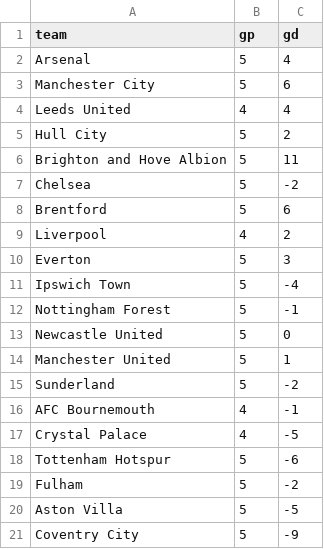
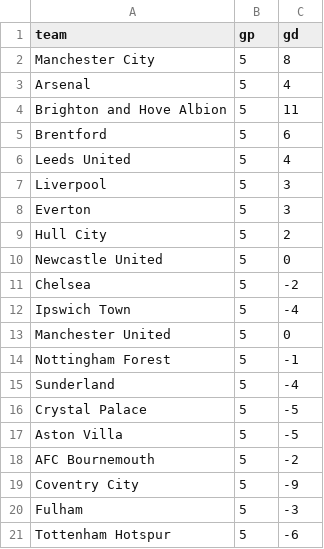
Before and after one commit to LocalLogicManagers/Sports, a CSV file: maintenance/data/epl_2026_27_standings.csv, drawn as a sheet.

```diff
--- a/maintenance/data/epl_2026_27_standings.csv
+++ b/maintenance/data/epl_2026_27_standings.csv
@@ -1,21 +1,21 @@
 team,gp,gd
+Manchester City,5,8
 Arsenal,5,4
-Manchester City,5,6
-Leeds United,4,4
+Brighton and Hove Albion,5,11
+Brentford,5,6
+Leeds United,5,4
+Liverpool,5,3
+Everton,5,3
 Hull City,5,2
-Brighton and Hove Albion,5,11
+Newcastle United,5,0
 Chelsea,5,-2
-Brentford,5,6
-Liverpool,4,2
-Everton,5,3
 Ipswich Town,5,-4
+Manchester United,5,0
 Nottingham Forest,5,-1
-Newcastle United,5,0
-Manchester United,5,1
-Sunderland,5,-2
-AFC Bournemouth,4,-1
-Crystal Palace,4,-5
+Sunderland,5,-4
+Crystal Palace,5,-5
+Aston Villa,5,-5
+AFC Bournemouth,5,-2
+Coventry City,5,-9
+Fulham,5,-3
 Tottenham Hotspur,5,-6
-Fulham,5,-2
-Aston Villa,5,-5
-Coventry City,5,-9
```
Also changed, not shown: maintenance/data/mlb_2026_standings.csv, maintenance/data/mlb_slate.csv, 15 other files.
